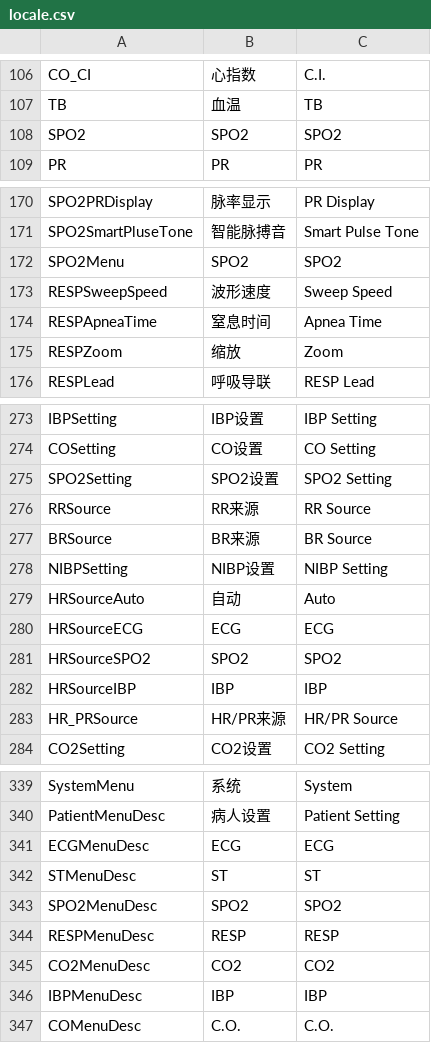
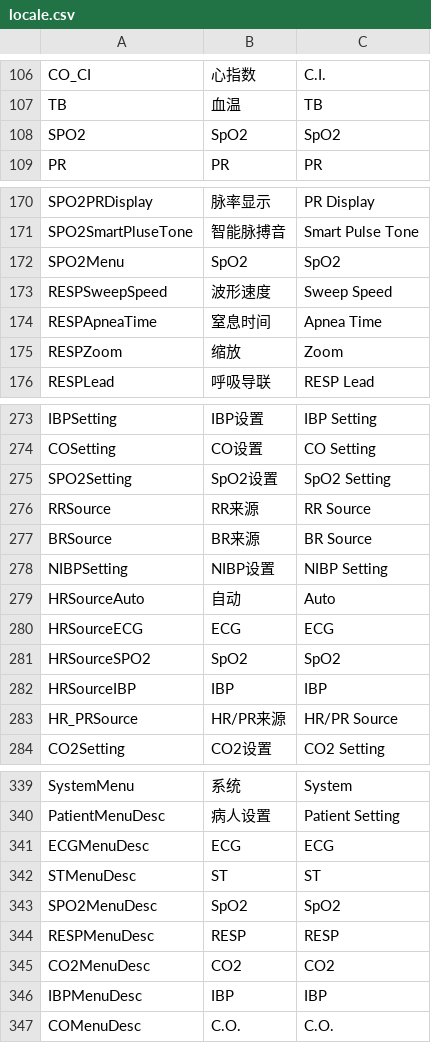
Before and after one commit to 519984307/Appciton, a CSV file: nPM/locale/locale.csv, drawn as a sheet; only a part is shown, gaps mark what is left out; the diff covers the shown part only.

```diff
--- a/nPM/locale/locale.csv
+++ b/nPM/locale/locale.csv
@@ -107,3 +107,3 @@ CO_CI,心指数,C.I.
 TB,血温,TB
-SPO2,SPO2,SPO2
+SPO2,SpO2,SpO2
 PR,PR,PR
@@ -171,3 +171,3 @@ SPO2PRDisplay,脉率显示,PR Display
 SPO2SmartPluseTone,智能脉搏音,Smart Pulse Tone
-SPO2Menu,SPO2,SPO2
+SPO2Menu,SpO2,SpO2
 RESPSweepSpeed,波形速度,Sweep Speed
@@ -274,3 +274,3 @@ IBPSetting,IBP设置,IBP Setting
 COSetting,CO设置,CO Setting
-SPO2Setting,SPO2设置,SPO2 Setting
+SPO2Setting,SpO2设置,SpO2 Setting
 RRSource,RR来源,RR Source
@@ -280,3 +280,3 @@ HRSourceAuto,自动,Auto
 HRSourceECG,ECG,ECG
-HRSourceSPO2,SPO2,SPO2
+HRSourceSPO2,SpO2,SpO2
 HRSourceIBP,IBP,IBP
@@ -342,3 +342,3 @@ ECGMenuDesc,ECG,ECG
 STMenuDesc,ST,ST
-SPO2MenuDesc,SPO2,SPO2
+SPO2MenuDesc,SpO2,SpO2
 RESPMenuDesc,RESP,RESP
```
Also changed, not shown: 29 edited cells elsewhere in this file.
